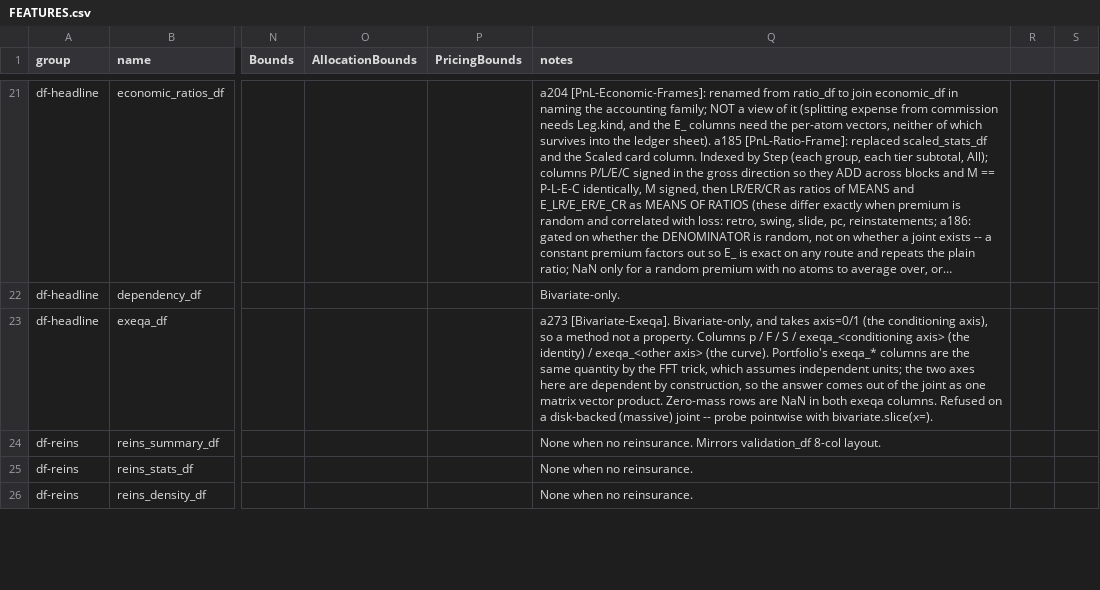
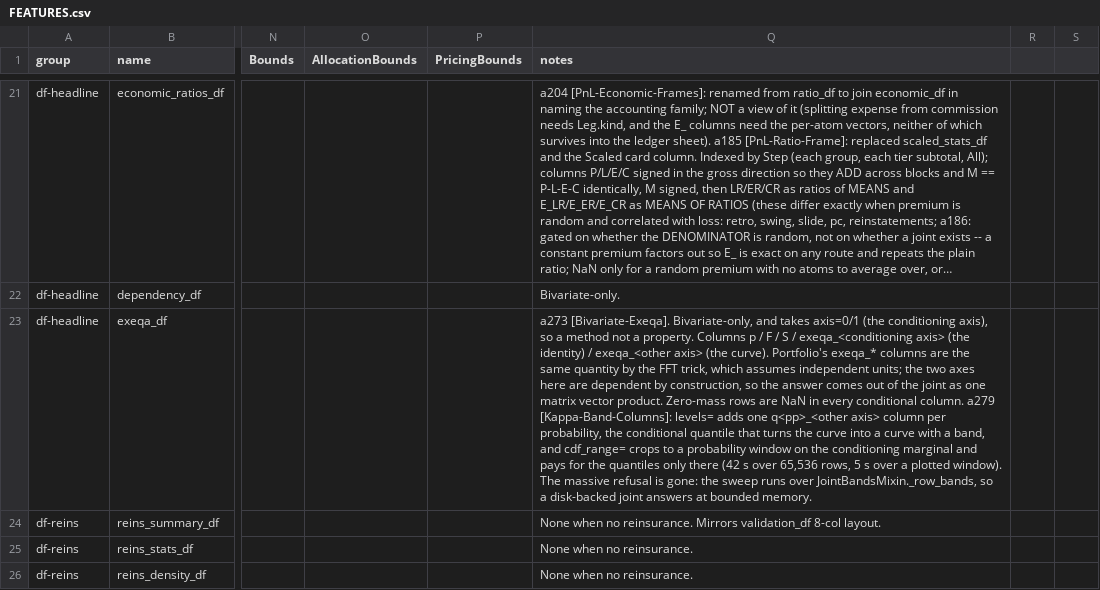
Before and after one commit to mynl/aggregate, a CSV file: dev/FEATURES.csv, drawn as a sheet; only a part is shown, gaps mark what is left out; long unchanged cells end in …; the diff covers the shown part only; the diff names each change by its address in the sheet, - before the commit and + after, or states it on an @@ line.

```diff
--- a/dev/FEATURES.csv
+++ b/dev/FEATURES.csv
-Q23 (notes): …NaN in both exeqa columns. Refused on a disk-backed (massive) joint -- probe pointwise with bivariate.slice(x=).
+Q23 (notes): …NaN in every conditional column. a279 [Kappa-Band-Columns]: levels= adds one q<pp>_<other axis> column per probability, the conditional quantile that turns the curve into a curve with a band, and cdf_range= crops to a probability window on the conditioning marginal and pays for the quantiles only there (42 s over 65,536 rows, 5 s over a plotted window). The massive refusal is gone: the sweep runs over JointBandsMixin._row_bands, so a disk-backed joint answers at bounded memory.
```
Also changed, not shown: 1 added row and 1 edited cell elsewhere in this file, 11 other files.
